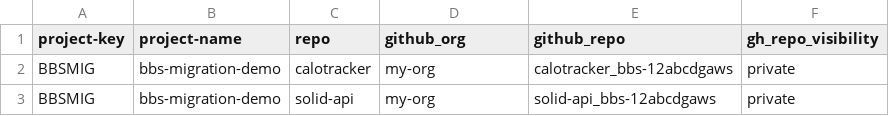
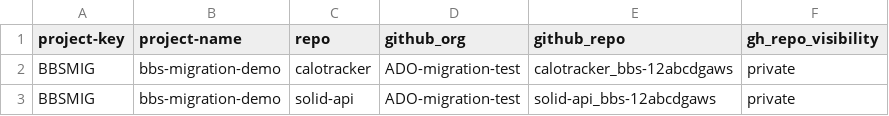
Before and after one commit to Mahesh3602/bbs2gh-actions-Demo, a CSV file: repos.csv, drawn as a sheet.

Commit message:
Update GitHub organization for repositories

```diff
--- a/repos.csv
+++ b/repos.csv
@@ -1,3 +1,3 @@
 project-key,project-name,repo,github_org,github_repo,gh_repo_visibility
-BBSMIG,bbs-migration-demo,calotracker,my-org,calotracker_bbs-12abcdgaws,private
-BBSMIG,bbs-migration-demo,solid-api,my-org,solid-api_bbs-12abcdgaws,private
+BBSMIG,bbs-migration-demo,calotracker,ADO-migration-test,calotracker_bbs-12abcdgaws,private
+BBSMIG,bbs-migration-demo,solid-api,ADO-migration-test,solid-api_bbs-12abcdgaws,private
```
